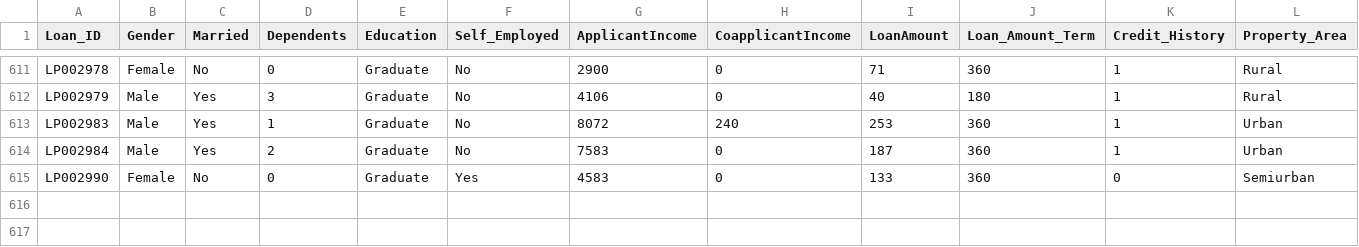
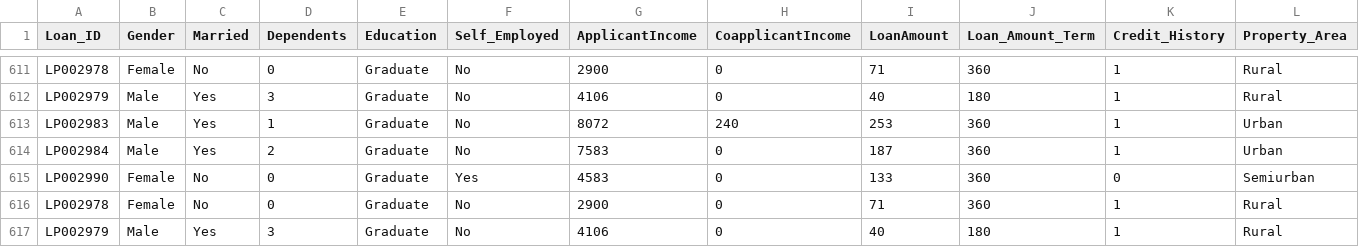
Before and after one commit to bhavuksagar/Storke_Predicition, a CSV file: Loan_Data.csv, drawn as a sheet; only a part is shown, gaps mark what is left out; rows hold the shown columns only; the diff names each change by its address in the sheet, - before the commit and + after, or states it on an @@ line.

Commit message:
Update Loan_Data.csv

```diff
--- a/Loan_Data.csv
+++ b/Loan_Data.csv
+row 616: LP002978 | Female | No | 0 | Graduate | No | 2900 | 0 | 71 | 360 | 1 | Rural
+row 617: LP002979 | Male | Yes | 3 | Graduate | No | 4106 | 0 | 40 | 180 | 1 | Rural
```
